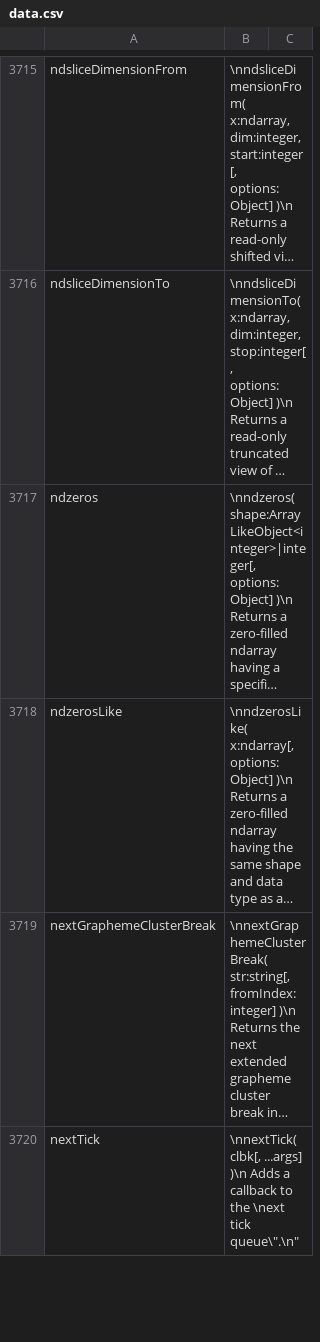
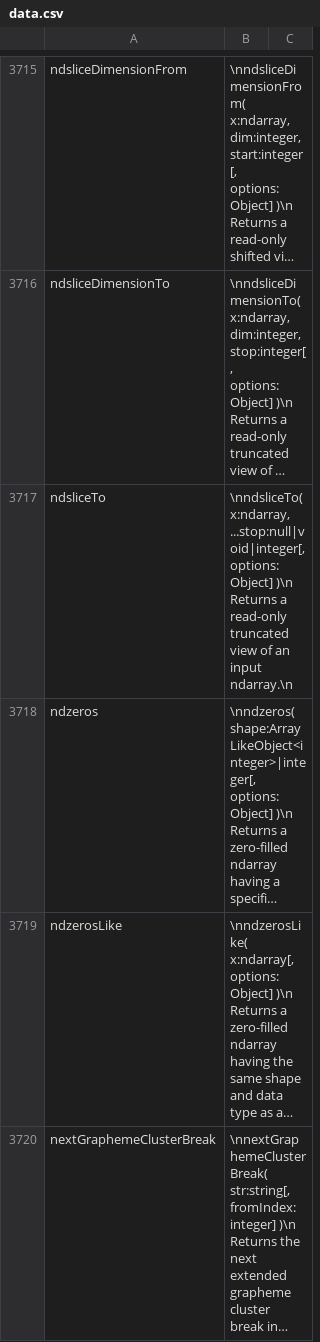
Before and after one commit to stdlib-js/repl, a CSV file: info/data/data.csv, drawn as a sheet; only a part is shown, gaps mark what is left out; the shorter side is filled out with more unchanged rows; long unchanged cells end in …; the diff names each change by its address in the sheet, - before the commit and + after, or states it on an @@ line.

```diff
--- a/info/data/data.csv
+++ b/info/data/data.csv
+row 3717: ndsliceTo | \nndsliceTo( x:ndarray, ...stop:null|void|integer[, options:Object] )\n Returns a read-only truncated view of an input ndarray.\n
```
Also changed, not shown: signature/data/data.csv, typed-signature/data/data.csv, 7 other files.
